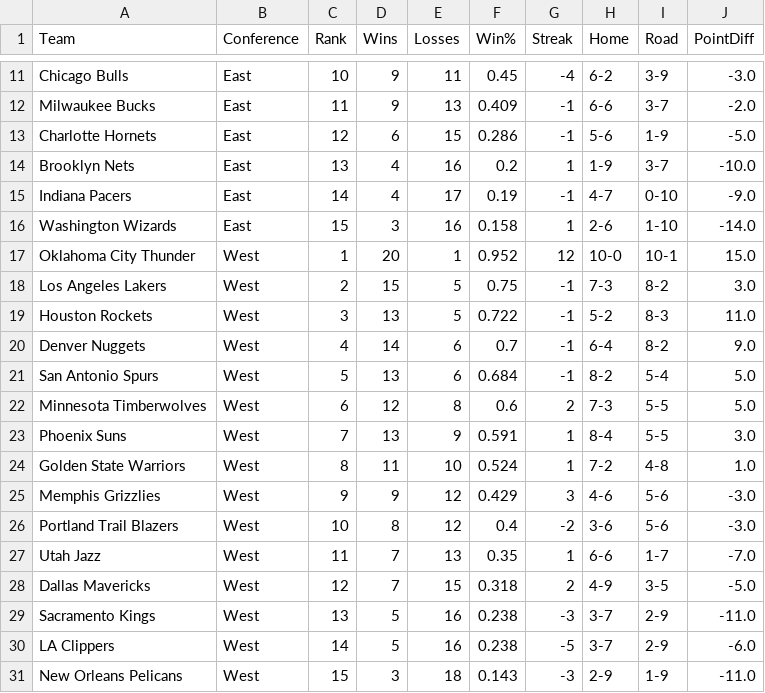
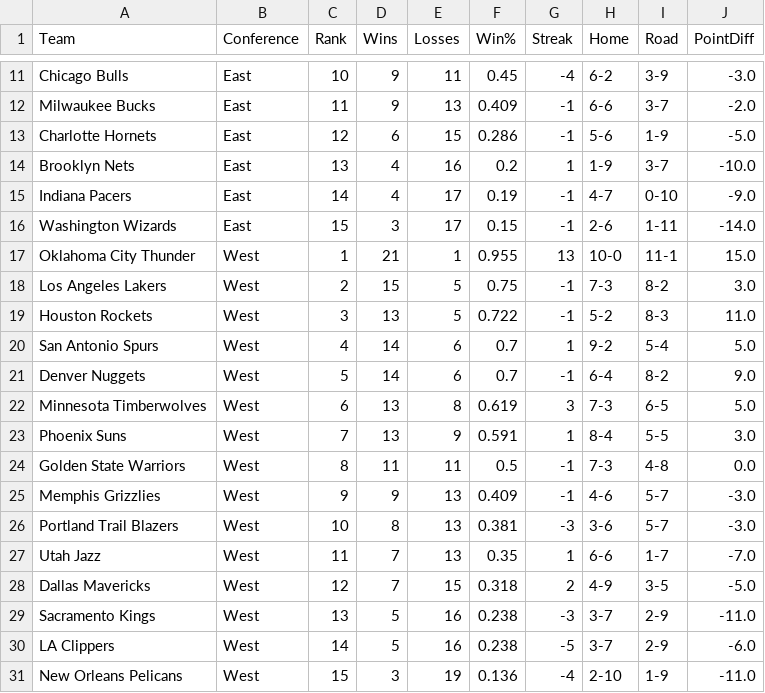
Before and after one commit to pcherian89/nba-game-analytics, a CSV file: nba_standings.csv, drawn as a sheet; only a part is shown, gaps mark what is left out; the diff covers the shown part only.

Commit message:
🆕 Auto-update NBA standings

```diff
--- a/nba_standings.csv
+++ b/nba_standings.csv
@@ -15,13 +15,13 @@ Brooklyn Nets,East,13,4,16,0.2,1,1-9,3-7,-10.0
 Indiana Pacers,East,14,4,17,0.19,-1,4-7,0-10,-9.0
-Washington Wizards,East,15,3,16,0.158,1,2-6,1-10,-14.0
-Oklahoma City Thunder,West,1,20,1,0.952,12,10-0,10-1,15.0
+Washington Wizards,East,15,3,17,0.15,-1,2-6,1-11,-14.0
+Oklahoma City Thunder,West,1,21,1,0.955,13,10-0,11-1,15.0
 Los Angeles Lakers,West,2,15,5,0.75,-1,7-3,8-2,3.0
 Houston Rockets,West,3,13,5,0.722,-1,5-2,8-3,11.0
-Denver Nuggets,West,4,14,6,0.7,-1,6-4,8-2,9.0
-San Antonio Spurs,West,5,13,6,0.684,-1,8-2,5-4,5.0
-Minnesota Timberwolves,West,6,12,8,0.6,2,7-3,5-5,5.0
+San Antonio Spurs,West,4,14,6,0.7,1,9-2,5-4,5.0
+Denver Nuggets,West,5,14,6,0.7,-1,6-4,8-2,9.0
+Minnesota Timberwolves,West,6,13,8,0.619,3,7-3,6-5,5.0
 Phoenix Suns,West,7,13,9,0.591,1,8-4,5-5,3.0
-Golden State Warriors,West,8,11,10,0.524,1,7-2,4-8,1.0
-Memphis Grizzlies,West,9,9,12,0.429,3,4-6,5-6,-3.0
-Portland Trail Blazers,West,10,8,12,0.4,-2,3-6,5-6,-3.0
+Golden State Warriors,West,8,11,11,0.5,-1,7-3,4-8,0.0
+Memphis Grizzlies,West,9,9,13,0.409,-1,4-6,5-7,-3.0
+Portland Trail Blazers,West,10,8,13,0.381,-3,3-6,5-7,-3.0
 Utah Jazz,West,11,7,13,0.35,1,6-6,1-7,-7.0
@@ -30,2 +30,2 @@ Sacramento Kings,West,13,5,16,0.238,-3,3-7,2-9,-11.0
 LA Clippers,West,14,5,16,0.238,-5,3-7,2-9,-6.0
-New Orleans Pelicans,West,15,3,18,0.143,-3,2-9,1-9,-11.0
+New Orleans Pelicans,West,15,3,19,0.136,-4,2-10,1-9,-11.0
```
Also changed, not shown: 2 added rows, 2 removed rows and 9 edited cells elsewhere in this file.
